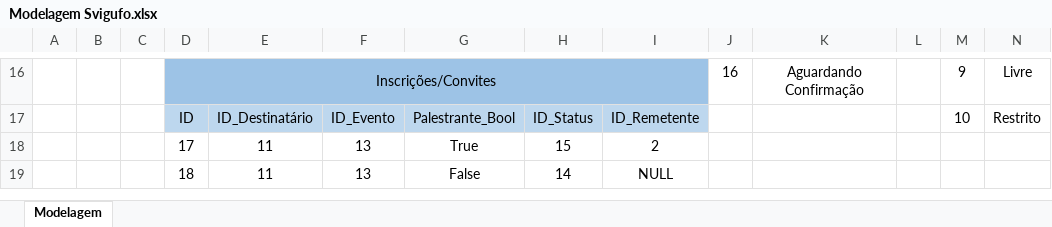
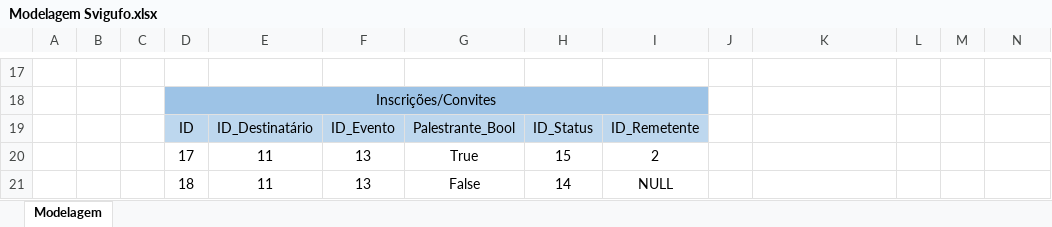
Before and after one commit to ArielMn22/senai-2s-sprint1-bd, an Excel workbook: Modelagem Svigufo.xlsx, sheet Modelagem, drawn as a sheet; only a part is shown, gaps mark what is left out; values as stored, in another font and other column widths than the file's, no borders; removed rows and columns are numbered as before the commit, all else as after; the diff covers the shown part only; the diff names each change by its address in the sheet, - before the commit and + after, or states it on an @@ line.

```diff
--- a/Modelagem Svigufo.xlsx (sheet Modelagem)
+++ b/Modelagem Svigufo.xlsx (sheet Modelagem)
-row 17:  |  |  | Inscrições/Convites |  |  |  |  |  | 16 | Aguardando Confirmação |  | 9 | Livre
+row 17: (empty)
-D17:I17 fill: #9DC3E6
+D17:I17 fill: none
-D16:I16 merged
+row 18:  |  |  | Inscrições/Convites
-M19: 10
+M19: (empty)
-N19: Restrito
+N19: (empty)
```
Also changed, not shown: 5 added rows, 4 removed rows, 16 edited cells, cell formats and merged cells elsewhere in this sheet, 1 other file.
